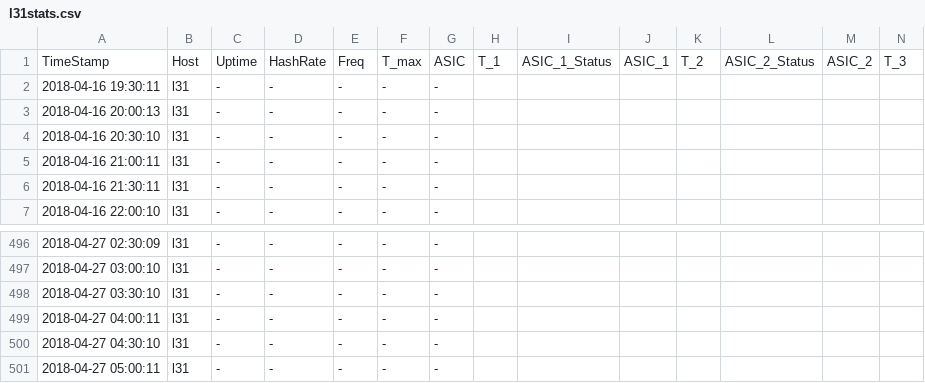
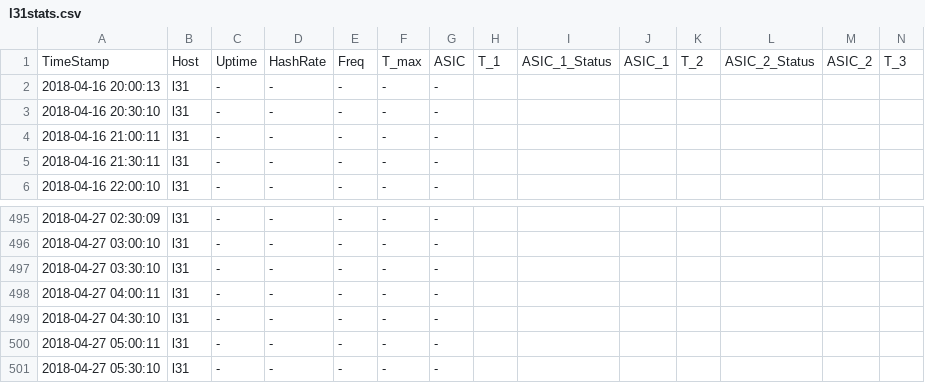
Before and after one commit to tomtorggler/stats, a CSV file: _data/l31stats.csv, drawn as a sheet; only a part is shown, gaps mark what is left out; removed rows and columns are numbered as before the commit, all else as after; rows hold the shown columns only; the diff names each change by its address in the sheet, - before the commit and + after, or states it on an @@ line.

```diff
--- a/_data/l31stats.csv
+++ b/_data/l31stats.csv
-row 2: 2018-04-16 19:30:11 | l31 | - | - | - | - | -
+row 501: 2018-04-27 05:30:10 | l31 | - | - | - | - | -
```
Also changed, not shown: _data/earnings.csv, _data/l32stats.csv, 3 other files.
